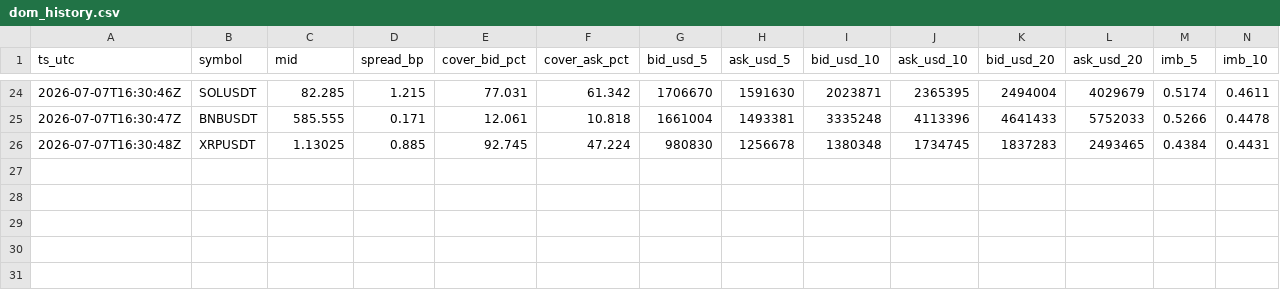
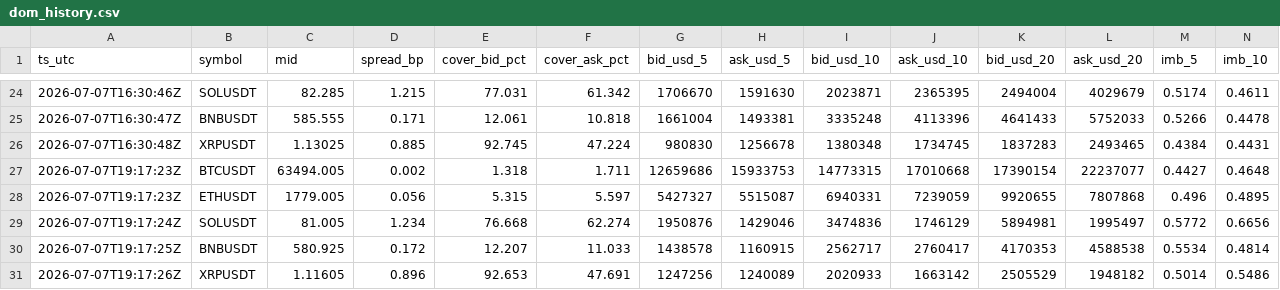
Before and after one commit to chasen8/market-daily, a CSV file: data/dom_history.csv, drawn as a sheet; only a part is shown, gaps mark what is left out; rows hold the shown columns only; the diff names each change by its address in the sheet, - before the commit and + after, or states it on an @@ line.

```diff
--- a/data/dom_history.csv
+++ b/data/dom_history.csv
+row 27: 2026-07-07T19:17:23Z | BTCUSDT | 63494.005 | 0.002 | 1.318 | 1.711 | 12659686 | 15933753 | 14773315 | 17010668 | 17390154 | 22237077 | 0.4427 | 0.4648
+row 28: 2026-07-07T19:17:23Z | ETHUSDT | 1779.005 | 0.056 | 5.315 | 5.597 | 5427327 | 5515087 | 6940331 | 7239059 | 9920655 | 7807868 | 0.496 | 0.4895
+row 29: 2026-07-07T19:17:24Z | SOLUSDT | 81.005 | 1.234 | 76.668 | 62.274 | 1950876 | 1429046 | 3474836 | 1746129 | 5894981 | 1995497 | 0.5772 | 0.6656
+row 30: 2026-07-07T19:17:25Z | BNBUSDT | 580.925 | 0.172 | 12.207 | 11.033 | 1438578 | 1160915 | 2562717 | 2760417 | 4170353 | 4588538 | 0.5534 | 0.4814
+row 31: 2026-07-07T19:17:26Z | XRPUSDT | 1.11605 | 0.896 | 92.653 | 47.691 | 1247256 | 1240089 | 2020933 | 1663142 | 2505529 | 1948182 | 0.5014 | 0.5486
```
Also changed, not shown: 1 other file.
